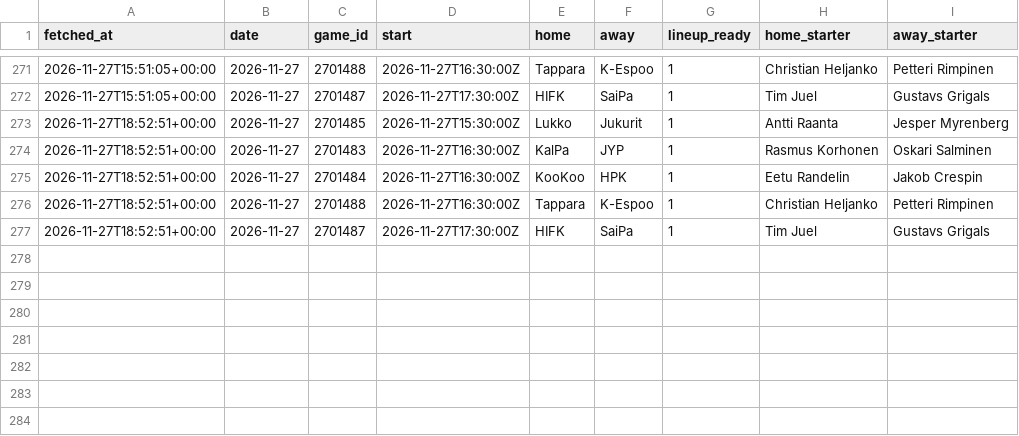
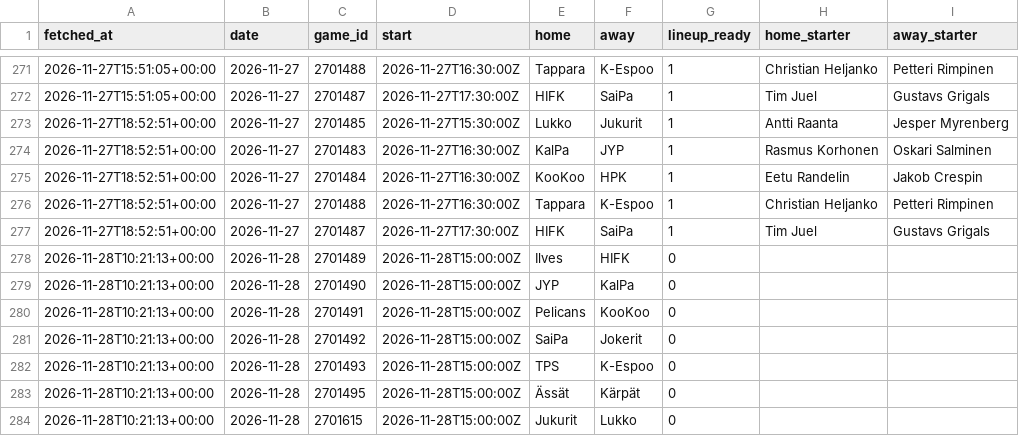
Before and after one commit to mikaheino/liiga-2026-27, a CSV file: lineup_games.csv, drawn as a sheet; only a part is shown, gaps mark what is left out.

```diff
--- a/lineup_games.csv
+++ b/lineup_games.csv
@@ -277 +277,8 @@ fetched_at,date,game_id,start,home,away,lineup_ready,home_starter,away_starter
 2026-11-27T18:52:51+00:00,2026-11-27,2701487,2026-11-27T17:30:00Z,HIFK,SaiPa,1,Tim Juel,Gustavs Grigals
+2026-11-28T10:21:13+00:00,2026-11-28,2701489,2026-11-28T15:00:00Z,Ilves,HIFK,0,,
+2026-11-28T10:21:13+00:00,2026-11-28,2701490,2026-11-28T15:00:00Z,JYP,KalPa,0,,
+2026-11-28T10:21:13+00:00,2026-11-28,2701491,2026-11-28T15:00:00Z,Pelicans,KooKoo,0,,
+2026-11-28T10:21:13+00:00,2026-11-28,2701492,2026-11-28T15:00:00Z,SaiPa,Jokerit,0,,
+2026-11-28T10:21:13+00:00,2026-11-28,2701493,2026-11-28T15:00:00Z,TPS,K-Espoo,0,,
+2026-11-28T10:21:13+00:00,2026-11-28,2701495,2026-11-28T15:00:00Z,Ässät,Kärpät,0,,
+2026-11-28T10:21:13+00:00,2026-11-28,2701615,2026-11-28T15:00:00Z,Jukurit,Lukko,0,,
```
Also changed, not shown: news_items.csv, 1 other file.
